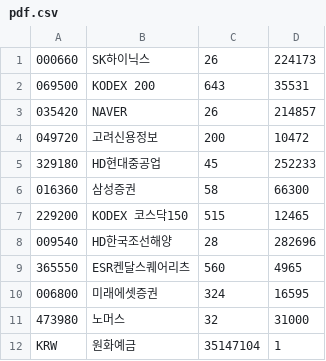
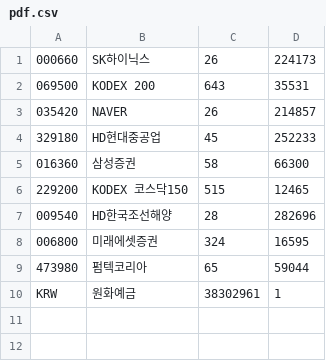
Before and after one commit to inhabluechip/bcmf-nav, a CSV file: data/pdf.csv, drawn as a sheet.

Commit message:
0704

```diff
--- a/data/pdf.csv
+++ b/data/pdf.csv
@@ -3,3 +3,2 @@
 035420,NAVER,26,214857
-049720,고려신용정보,200,10472
 329180,HD현대중공업,45,252233
@@ -8,5 +7,4 @@
 009540,HD한국조선해양,28,282696
-365550,ESR켄달스퀘어리츠,560,4965
 006800,미래에셋증권,324,16595
-473980,노머스,32,31000
-KRW,원화예금,35147104,1
+473980,펌텍코리아,65,59044
+KRW,원화예금,38302961,1
```
